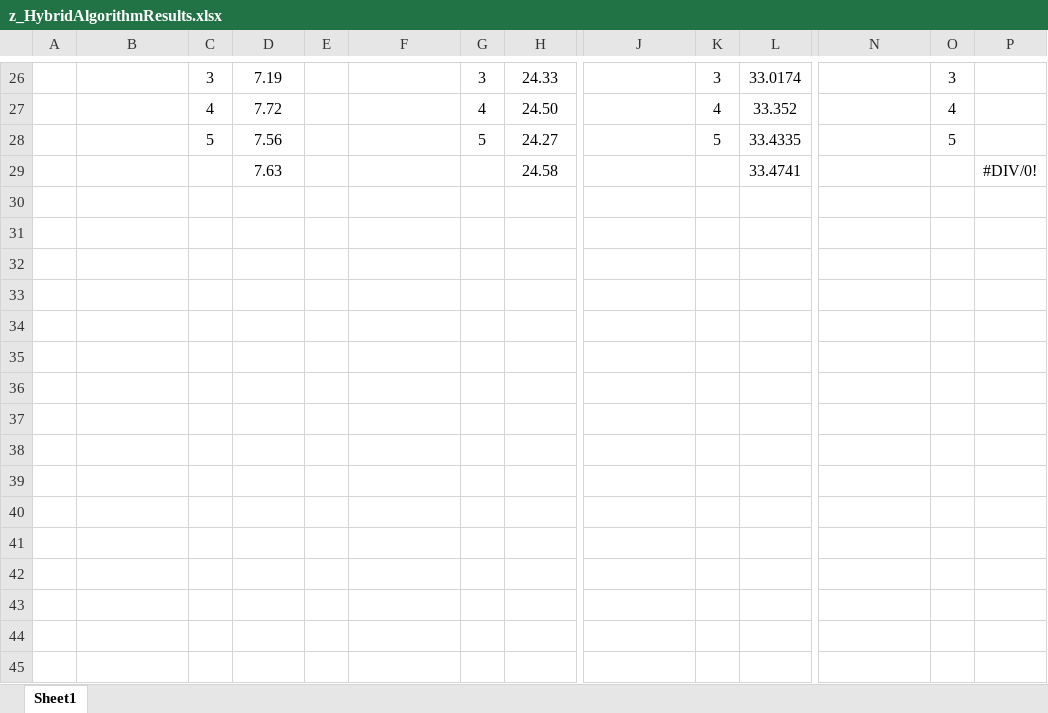
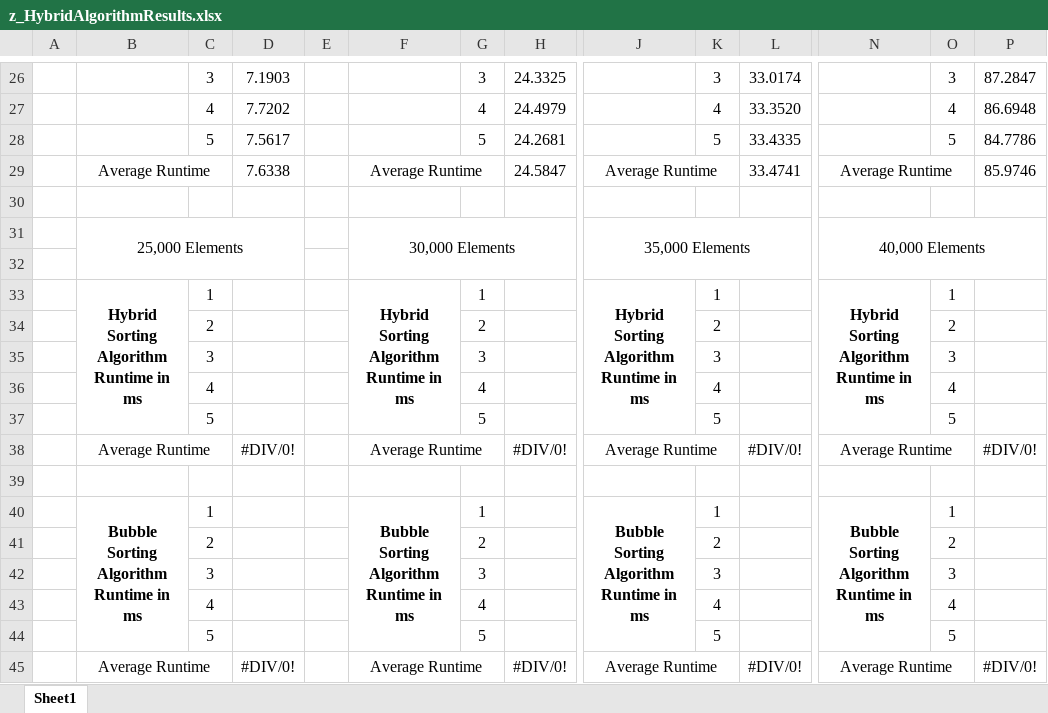
Before and after one commit to HarV1821/BubbleMergeHybridSort, an Excel workbook: z_HybridAlgorithmResults.xlsx, sheet Sheet1, drawn as a sheet; only a part is shown, gaps mark what is left out; values as stored, in another font and other column widths than the file's, no borders; addresses are those after the commit; rows hold the shown columns only; the diff covers the shown part only; the diff names each change by its address in the sheet, - before the commit and + after, or states it on an @@ line.

Commit message:
Added test results for 20k elements

```diff
--- a/z_HybridAlgorithmResults.xlsx (sheet Sheet1)
+++ b/z_HybridAlgorithmResults.xlsx (sheet Sheet1)
-D26: 7.19
+D26: 7.1903
-H26: 24.33
+H26: 24.3325
-P26: (empty)
+P26: 87.2847
+row 27:  |  | 4 | 7.7202 |  |  | 4 | 24.4979 |  | 4 | 33.3520 |  | 4 | 86.6948
+row 28:  |  | 5 | 7.5617 |  |  | 5 | 24.2681 |  | 5 | 33.4335 |  | 5 | 84.7786
+row 29:  | Average Runtime |  | 7.6338 |  | Average Runtime |  | 24.5847 | Average Runtime |  | 33.4741 | Average Runtime |  | 85.9746
+row 30: (empty)
+row 31:  | 25,000 Elements |  |  |  | 30,000 Elements |  |  | 35,000 Elements |  |  | 40,000 Elements
+row 32: (empty)
+row 33:  | Hybrid Sorting Algorithm Runtime in ms | 1 |  |  | Hybrid Sorting Algorithm Runtime in ms | 1 |  | Hybrid Sorting Algorithm Runtime in ms | 1 |  | Hybrid Sorting Algorithm Runtime in ms | 1
+row 34:  |  | 2 |  |  |  | 2 |  |  | 2 |  |  | 2
+row 35:  |  | 3 |  |  |  | 3 |  |  | 3 |  |  | 3
-D36: 7.72
+D36: (empty)
-H36: 24.50
+H36: (empty)
-L36: 33.352
+L36: (empty)
-D37: 7.56
+D37: (empty)
-H37: 24.27
+H37: (empty)
-L37: 33.4335
+L37: (empty)
+row 38:  | Average Runtime |  | #DIV/0! |  | Average Runtime |  | #DIV/0! | Average Runtime |  | #DIV/0! | Average Runtime |  | #DIV/0!
-row 39:  |  |  | 7.63 |  |  |  | 24.58 |  |  | 33.4741 |  |  | #DIV/0!
+row 39: (empty)
+row 40:  | Bubble Sorting Algorithm Runtime in ms | 1 |  |  | Bubble Sorting Algorithm Runtime in ms | 1 |  | Bubble Sorting Algorithm Runtime in ms | 1 |  | Bubble Sorting Algorithm Runtime in ms | 1
+row 41:  |  | 2 |  |  |  | 2 |  |  | 2 |  |  | 2
+row 42:  |  | 3 |  |  |  | 3 |  |  | 3 |  |  | 3
+row 43:  |  | 4 |  |  |  | 4 |  |  | 4 |  |  | 4
+row 44:  |  | 5 |  |  |  | 5 |  |  | 5 |  |  | 5
+row 45:  | Average Runtime |  | #DIV/0! |  | Average Runtime |  | #DIV/0! | Average Runtime |  | #DIV/0! | Average Runtime |  | #DIV/0!
```
Also changed, not shown: 13 added rows, 6 removed rows, 41 edited cells and merged cells elsewhere in this sheet, 27 other files.
